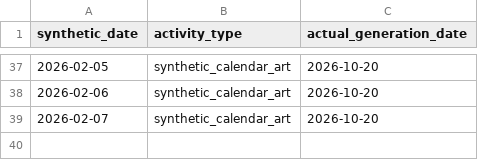
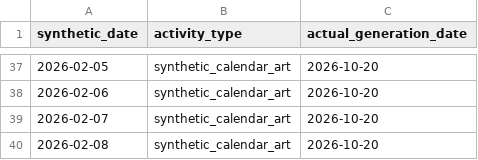
Before and after one commit to rifatur17/contribution-calendar-art, a CSV file: calendar.csv, drawn as a sheet; only a part is shown, gaps mark what is left out.

Commit message:
art: synthetic calendar entry for 2026-02-08

```diff
--- a/calendar.csv
+++ b/calendar.csv
@@ -39 +39,2 @@ synthetic_date,activity_type,actual_generation_date
 2026-02-07,synthetic_calendar_art,2026-10-20
+2026-02-08,synthetic_calendar_art,2026-10-20
```
